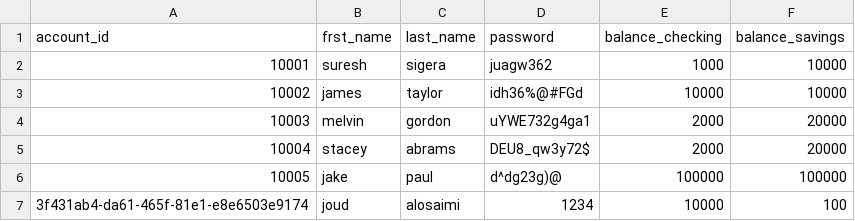
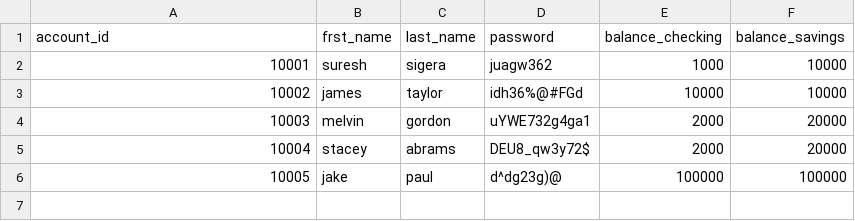
Before and after one commit to JoudKhalidAlosaimi/Banking-Project, a CSV file: bank.csv, drawn as a sheet; the diff names each change by its address in the sheet, - before the commit and + after, or states it on an @@ line.

```diff
--- a/bank.csv
+++ b/bank.csv
-row 7: 3f431ab4-da61-465f-81e1-e8e6503e9174 | joud | alosaimi | 1234 | 10000 | 100
```
Also changed, not shown: 2 other files.
